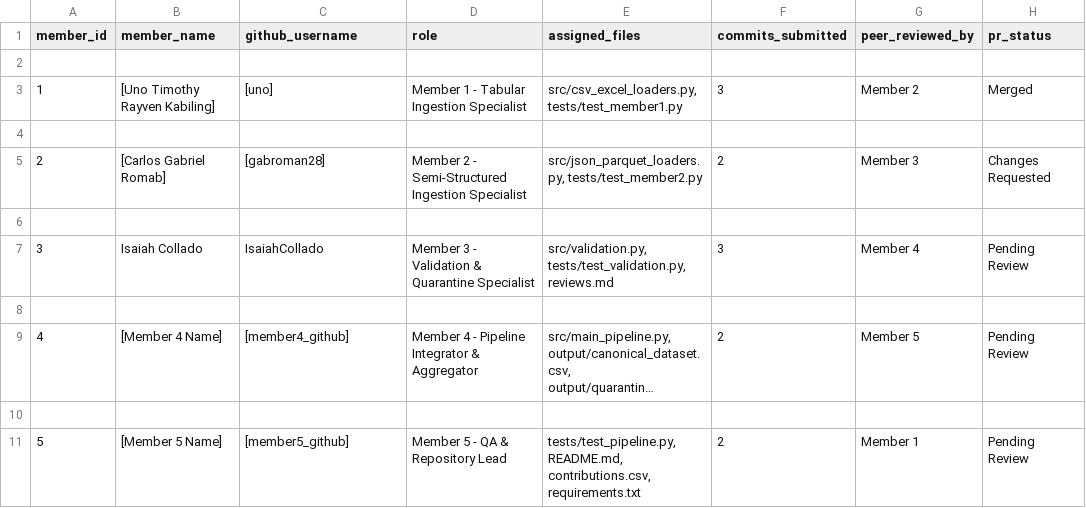
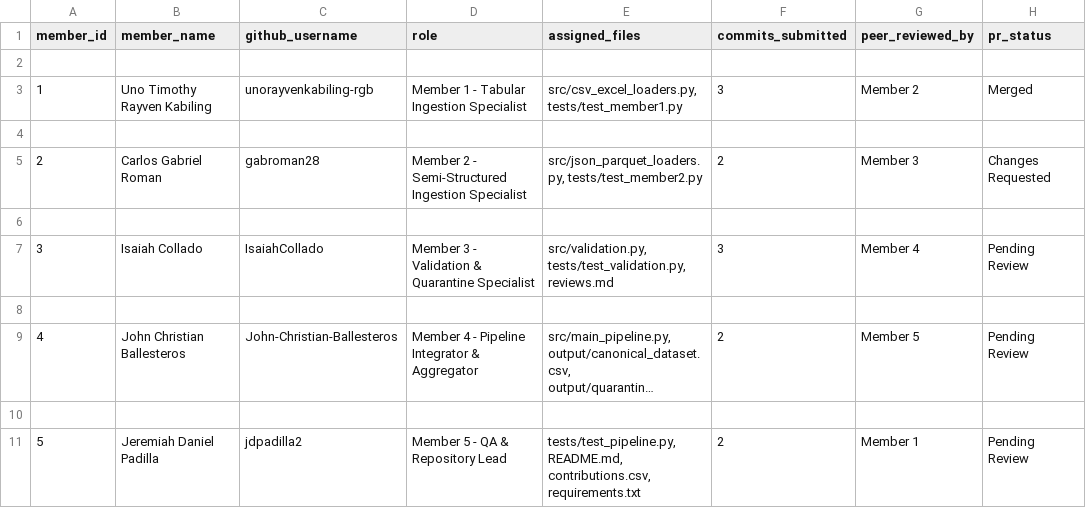
Before and after one commit to unorayvenkabiling-rgb/Week-10-Group-Programming-Challenge-Four-Format-Data-Recovery-and-Validation, a CSV file: contribution.csv, drawn as a sheet; long unchanged cells end in …; the diff names each change by its address in the sheet, - before the commit and + after, or states it on an @@ line.

Commit message:
Update member names and GitHub usernames in CSV

```diff
--- a/contribution.csv
+++ b/contribution.csv
-B3 (member_name): [Uno Timothy Rayven Kabiling]
+B3 (member_name): Uno Timothy Rayven Kabiling
-C3 (github_username): [uno]
+C3 (github_username): unorayvenkabiling-rgb
-B5 (member_name): [Carlos Gabriel Romab]
+B5 (member_name): Carlos Gabriel Roman
-C5 (github_username): [gabroman28]
+C5 (github_username): gabroman28
-B9 (member_name): [Member 4 Name]
+B9 (member_name): John Christian Ballesteros
-C9 (github_username): [member4_github]
+C9 (github_username): John-Christian-Ballesteros
-B11 (member_name): [Member 5 Name]
+B11 (member_name): Jeremiah Daniel Padilla
-C11 (github_username): [member5_github]
+C11 (github_username): jdpadilla2
```
